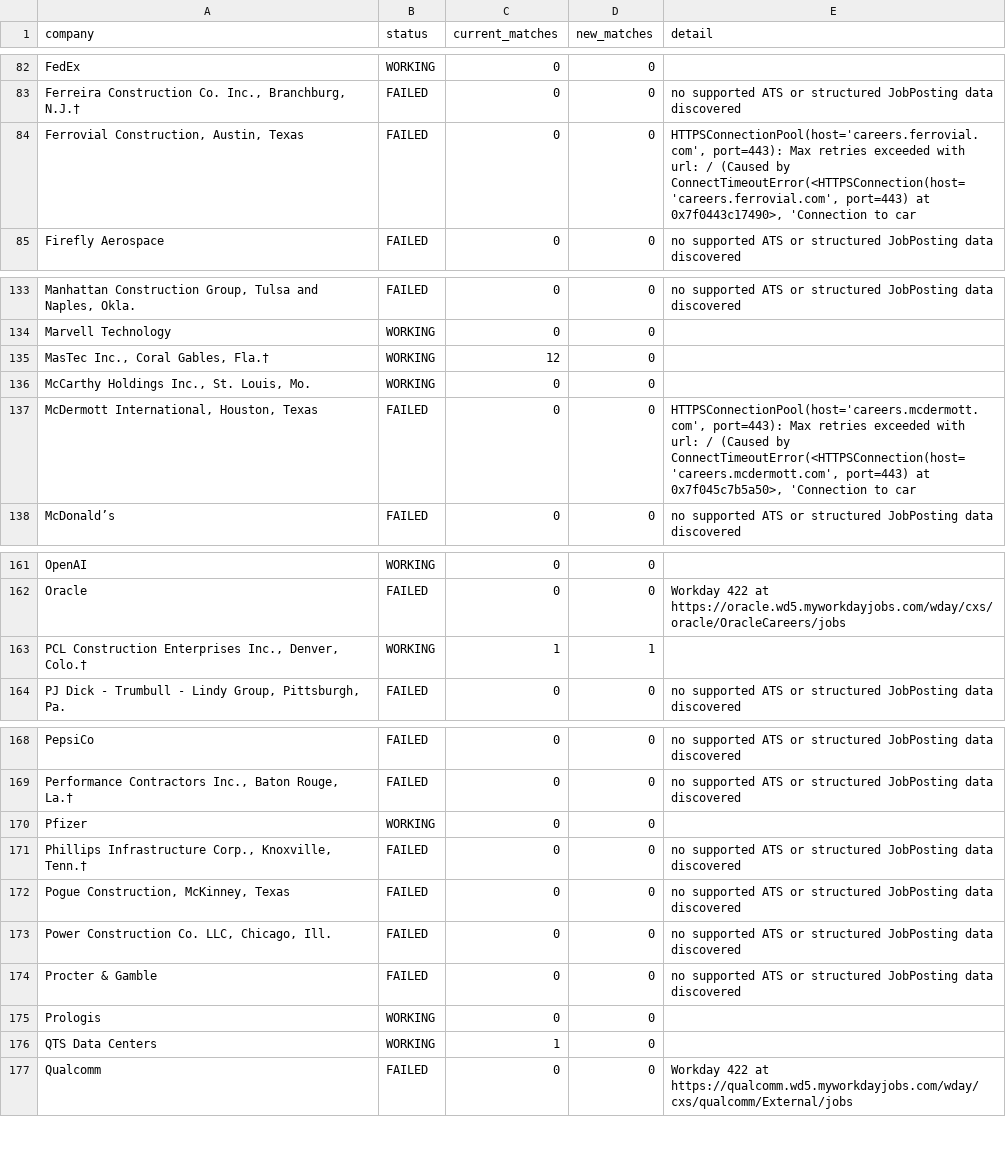
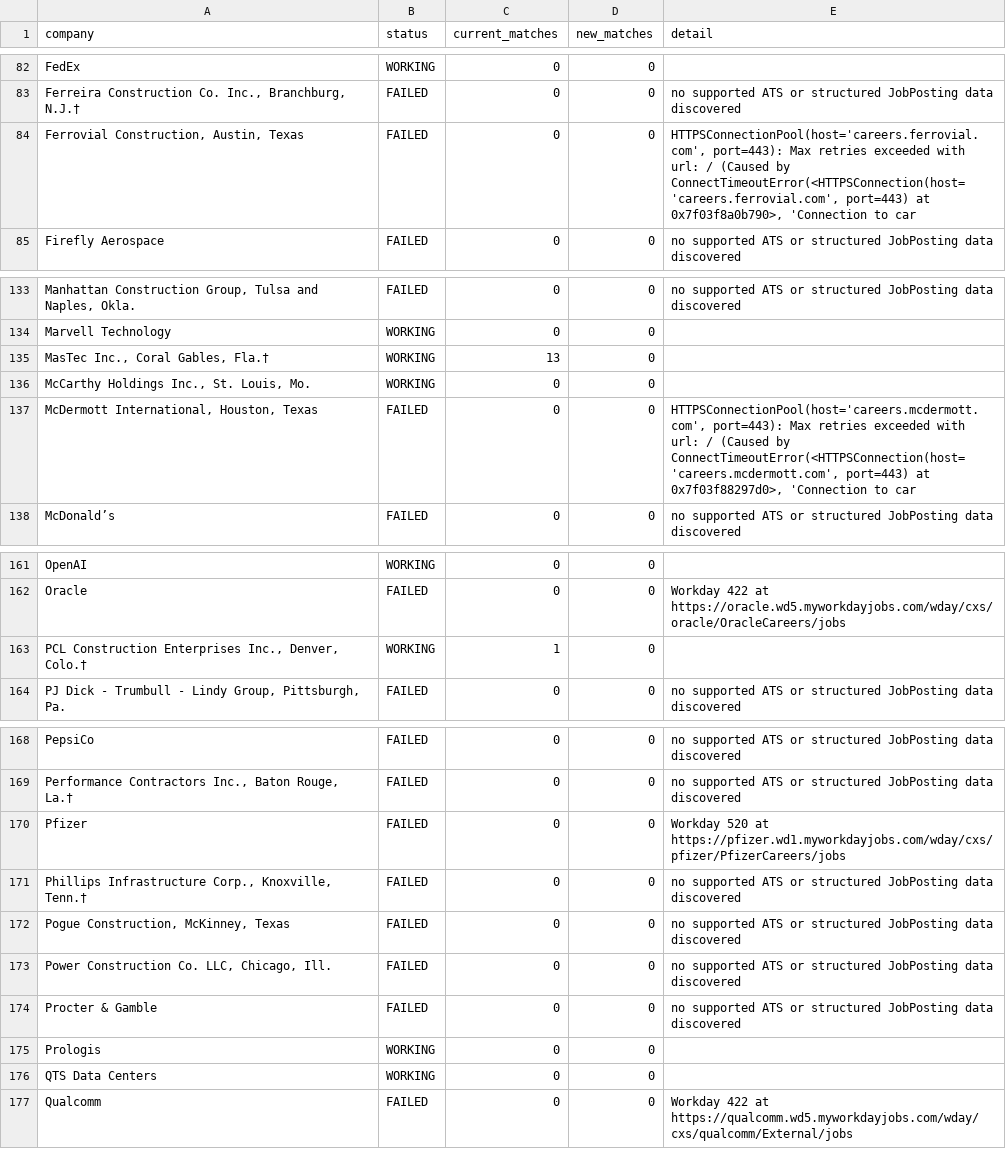
Before and after one commit to harsha271199/jp, a CSV file: source_health.csv, drawn as a sheet; only a part is shown, gaps mark what is left out; the diff covers the shown part only; the diff names each change by its address in the sheet, - before the commit and + after, or states it on an @@ line.

```diff
--- a/source_health.csv
+++ b/source_health.csv
-E84 (detail): …port=443) at 0x7f0443c17490>, 'Connection to…
+E84 (detail): …port=443) at 0x7f03f8a0b790>, 'Connection to…
-C135 (current_matches): 12
+C135 (current_matches): 13
-E137 (detail): …port=443) at 0x7f045c7b5a50>, 'Connection to…
+E137 (detail): …port=443) at 0x7f03f88297d0>, 'Connection to…
-D163 (new_matches): 1
+D163 (new_matches): 0
-B170 (status): WORKING
+B170 (status): FAILED
-E170 (detail): (empty)
+E170 (detail): Workday 520 at https://pfizer.wd1.myworkdayjobs.com/wday/cxs/pfizer/PfizerCareers/jobs
-C176 (current_matches): 1
+C176 (current_matches): 0
```
Also changed, not shown: 1 edited cell elsewhere in this file, current_jobs.csv.
